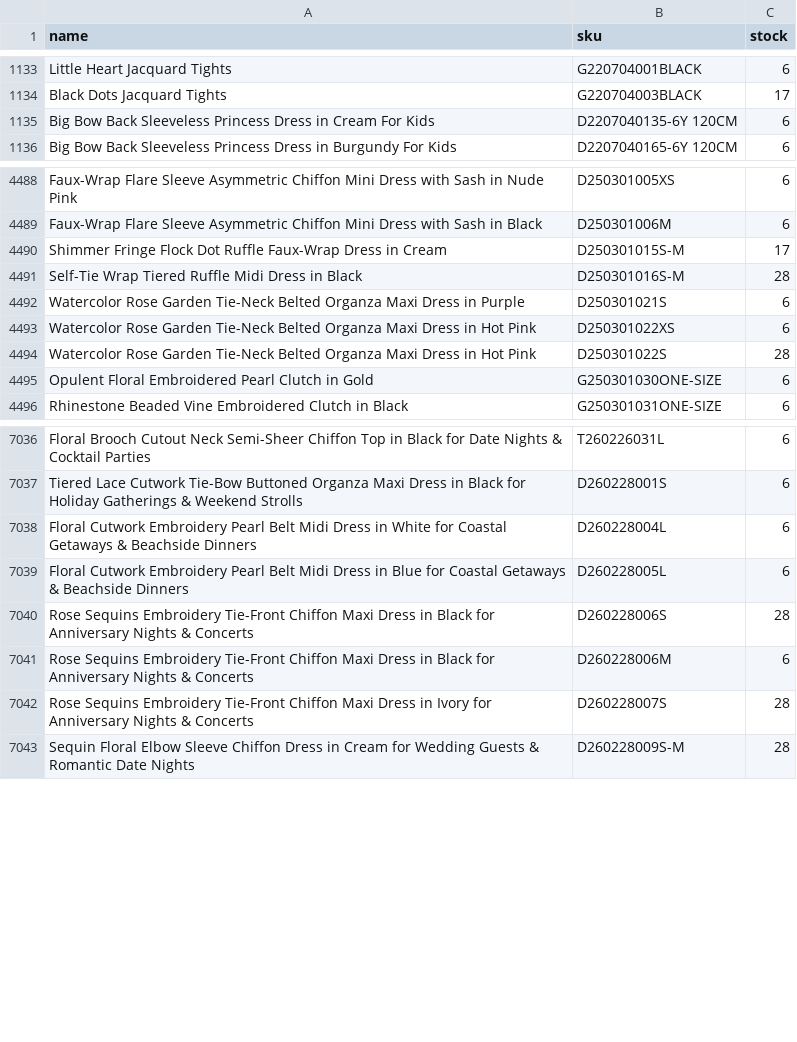
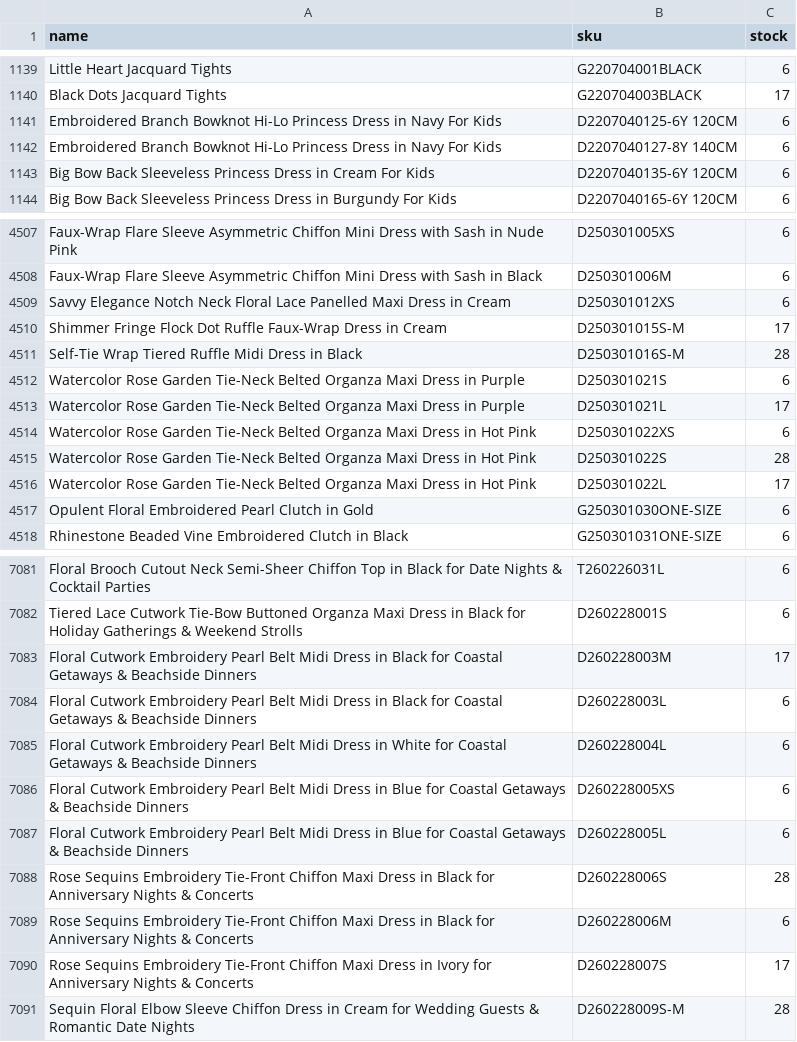
Before and after one commit to chicwishstock/stock, a CSV file: stock.csv, drawn as a sheet; only a part is shown, gaps mark what is left out; the diff covers the shown part only.

```diff
--- a/stock.csv
+++ b/stock.csv
@@ -1134,2 +1140,4 @@ Little Heart Jacquard Tights,G220704001BLACK,6
 Black Dots Jacquard Tights,G220704003BLACK,17
+Embroidered Branch Bowknot Hi-Lo Princess Dress in Navy For Kids,D2207040125-6Y 120CM,6
+Embroidered Branch Bowknot Hi-Lo Princess Dress in Navy For Kids,D2207040127-8Y 140CM,6
 Big Bow Back Sleeveless Princess Dress in Cream For Kids,D2207040135-6Y 120CM,6
@@ -4489,2 +4508,3 @@ Faux-Wrap Flare Sleeve Asymmetric Chiffon Mini Dress with Sash in Nude Pink,D250
 Faux-Wrap Flare Sleeve Asymmetric Chiffon Mini Dress with Sash in Black,D250301006M,6
+Savvy Elegance Notch Neck Floral Lace Panelled Maxi Dress in Cream,D250301012XS,6
 Shimmer Fringe Flock Dot Ruffle Faux-Wrap Dress in Cream,D250301015S-M,17
@@ -4492,4 +4512,6 @@ Self-Tie Wrap Tiered Ruffle Midi Dress in Black,D250301016S-M,28
 Watercolor Rose Garden Tie-Neck Belted Organza Maxi Dress in Purple,D250301021S,6
+Watercolor Rose Garden Tie-Neck Belted Organza Maxi Dress in Purple,D250301021L,17
 Watercolor Rose Garden Tie-Neck Belted Organza Maxi Dress in Hot Pink,D250301022XS,6
 Watercolor Rose Garden Tie-Neck Belted Organza Maxi Dress in Hot Pink,D250301022S,28
+Watercolor Rose Garden Tie-Neck Belted Organza Maxi Dress in Hot Pink,D250301022L,17
 Opulent Floral Embroidered Pearl Clutch in Gold,G250301030ONE-SIZE,6
@@ -7037,3 +7082,6 @@ Floral Brooch Cutout Neck Semi-Sheer Chiffon Top in Black for Date Nights & Cock
 Tiered Lace Cutwork Tie-Bow Buttoned Organza Maxi Dress in Black for Holiday Gatherings & Weekend Strolls,D260228001S,6
+Floral Cutwork Embroidery Pearl Belt Midi Dress in Black for Coastal Getaways & Beachside Dinners,D260228003M,17
+Floral Cutwork Embroidery Pearl Belt Midi Dress in Black for Coastal Getaways & Beachside Dinners,D260228003L,6
 Floral Cutwork Embroidery Pearl Belt Midi Dress in White for Coastal Getaways & Beachside Dinners,D260228004L,6
+Floral Cutwork Embroidery Pearl Belt Midi Dress in Blue for Coastal Getaways & Beachside Dinners,D260228005XS,6
 Floral Cutwork Embroidery Pearl Belt Midi Dress in Blue for Coastal Getaways & Beachside Dinners,D260228005L,6
@@ -7041,3 +7089,3 @@ Rose Sequins Embroidery Tie-Front Chiffon Maxi Dress in Black for Anniversary Ni
 Rose Sequins Embroidery Tie-Front Chiffon Maxi Dress in Black for Anniversary Nights & Concerts,D260228006M,6
-Rose Sequins Embroidery Tie-Front Chiffon Maxi Dress in Ivory for Anniversary Nights & Concerts,D260228007S,28
+Rose Sequins Embroidery Tie-Front Chiffon Maxi Dress in Ivory for Anniversary Nights & Concerts,D260228007S,17
 Sequin Floral Elbow Sleeve Chiffon Dress in Cream for Wedding Guests & Romantic Date Nights,D260228009S-M,28
```
Also changed, not shown: 44 added rows, 4 removed rows and 28 edited cells elsewhere in this file.
